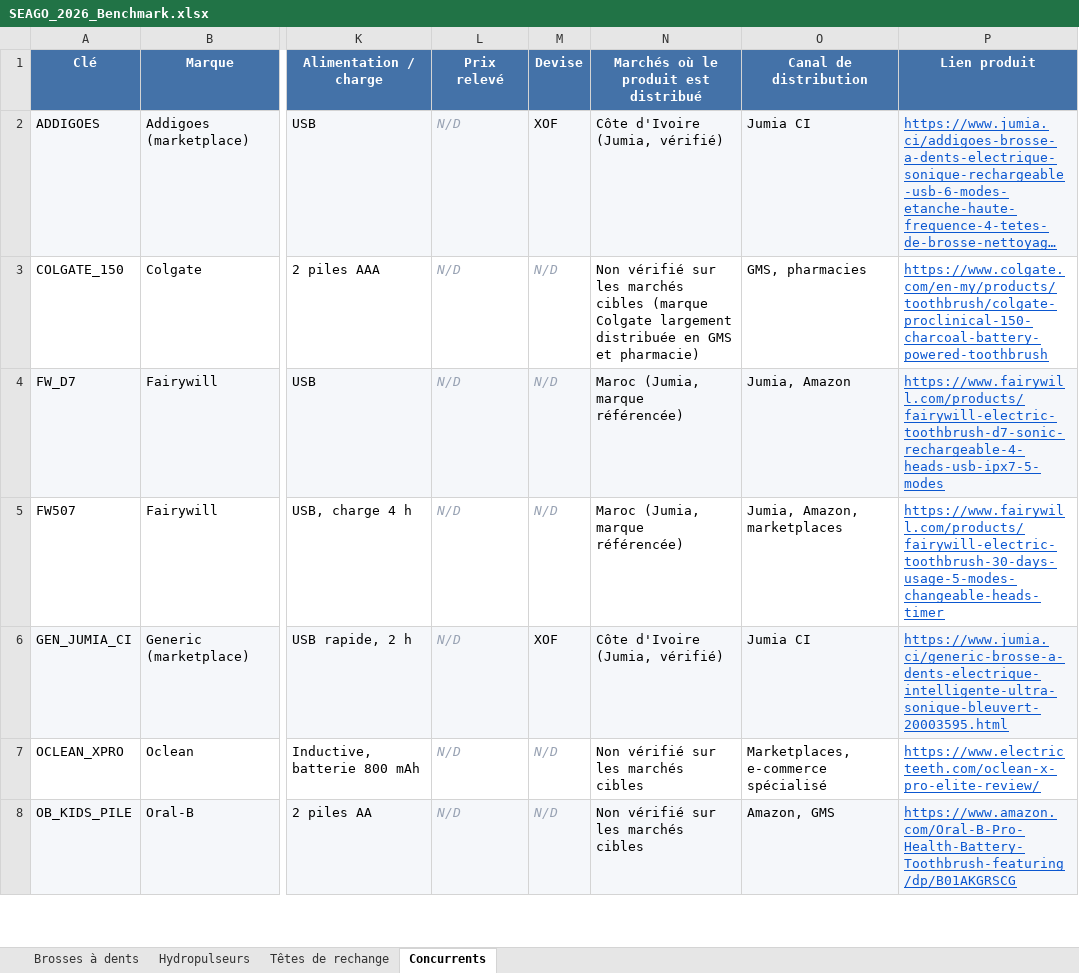
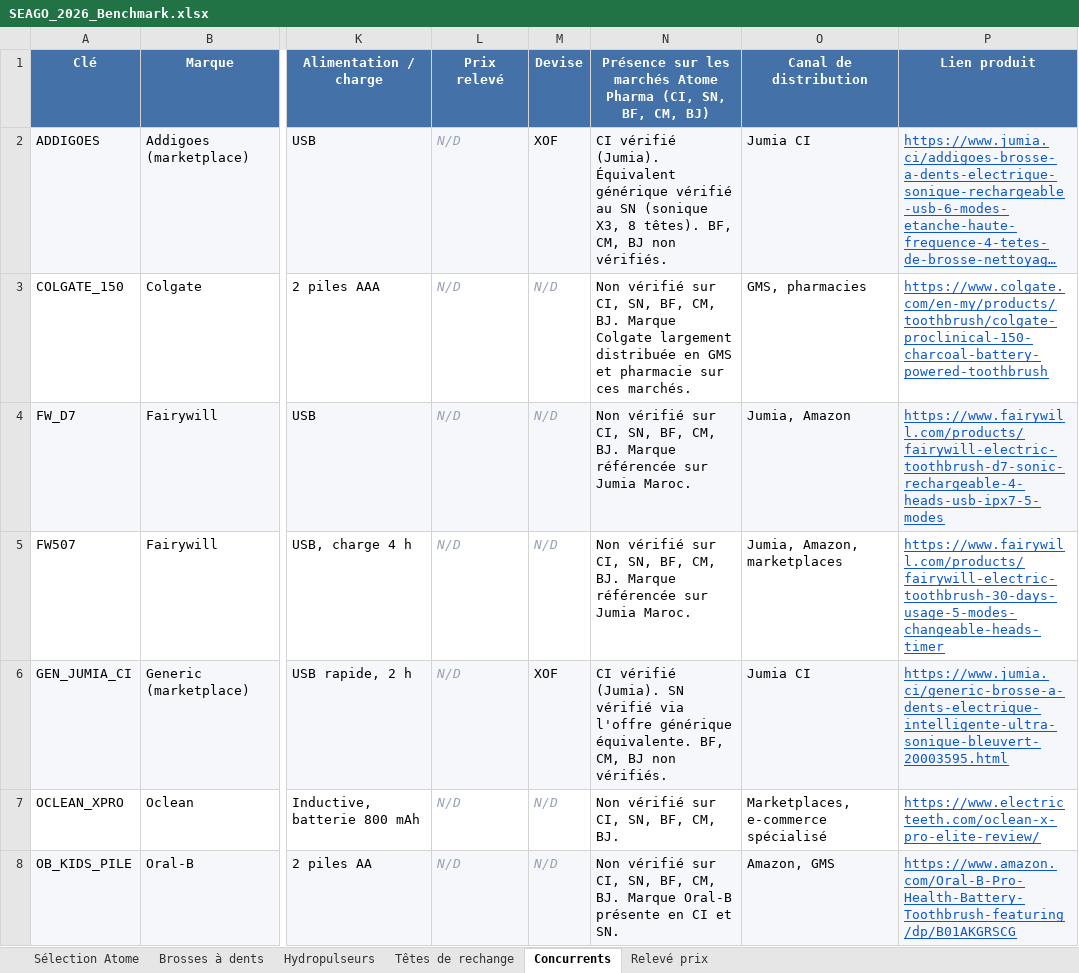
Before and after one commit to cheriffouattara/Atome_benchmarking, an Excel workbook: SEAGO_2026_Benchmark.xlsx, sheet Concurrents, drawn as a sheet; only a part is shown, gaps mark what is left out; long unchanged cells end in …; values as stored, in another font and other column widths than the file's, no borders; the diff covers the shown part only; the diff names each change by its address in the sheet, - before the commit and + after, or states it on an @@ line.

```diff
--- a/SEAGO_2026_Benchmark.xlsx (sheet Concurrents)
+++ b/SEAGO_2026_Benchmark.xlsx (sheet Concurrents)
+sheet tab: Sélection Atome
+sheet tab: Relevé prix
-N1: Marchés où le produit est distribué
+N1: Présence sur les marchés Atome Pharma (CI, SN, BF, CM, BJ)
-N2: Côte d'Ivoire (Jumia, vérifié)
+N2: CI vérifié (Jumia). Équivalent générique vérifié au SN (sonique X3, 8 têtes). BF, CM, BJ non vérifiés.
-N3: …vérifié sur les marchés cibles (marque Colgate largement distribuée en GMS et pharmacie)
+N3: …vérifié sur CI, SN, BF, CM, BJ. Marque Colgate largement distribuée en GMS et pharmacie sur ces marchés.
-N4:N5: Maroc (Jumia, marque référencée)
+N4:N5: Non vérifié sur CI, SN, BF, CM, BJ. Marque référencée sur Jumia Maroc.
-N6: Côte d'Ivoire (Jumia, vérifié)
+N6: CI vérifié (Jumia). SN vérifié via l'offre générique équivalente. BF, CM, BJ non vérifiés.
-N7: Non vérifié sur les marchés cibles
+N7: Non vérifié sur CI, SN, BF, CM, BJ.
-N8: …vérifié sur les marchés cibles
+N8: …vérifié sur CI, SN, BF, CM, BJ. Marque Oral-B présente en CI et SN.
```
Also changed, not shown: 19 edited cells elsewhere in this sheet, sheet Brosses à dents, sheet Têtes de rechange, sheet Hydropulseurs.
